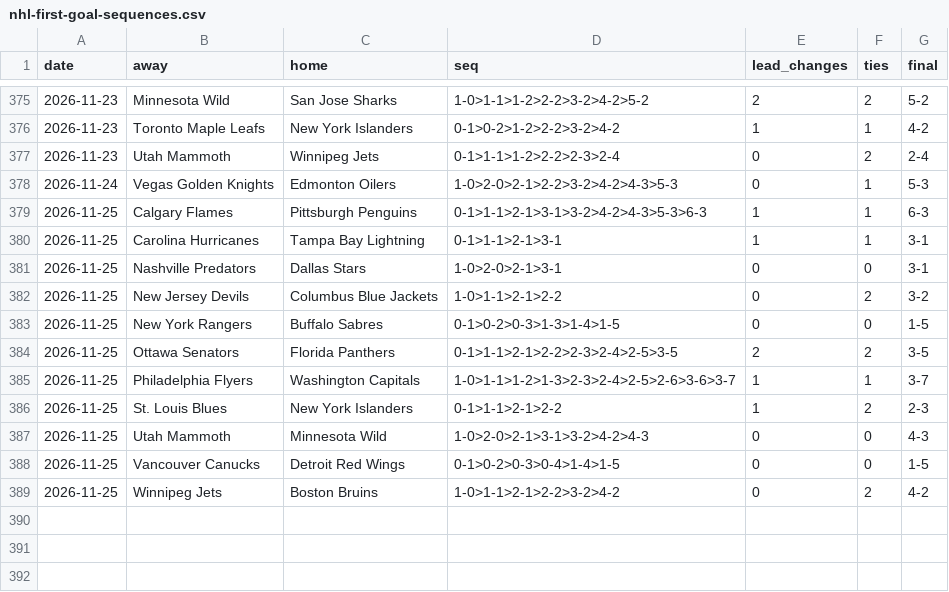
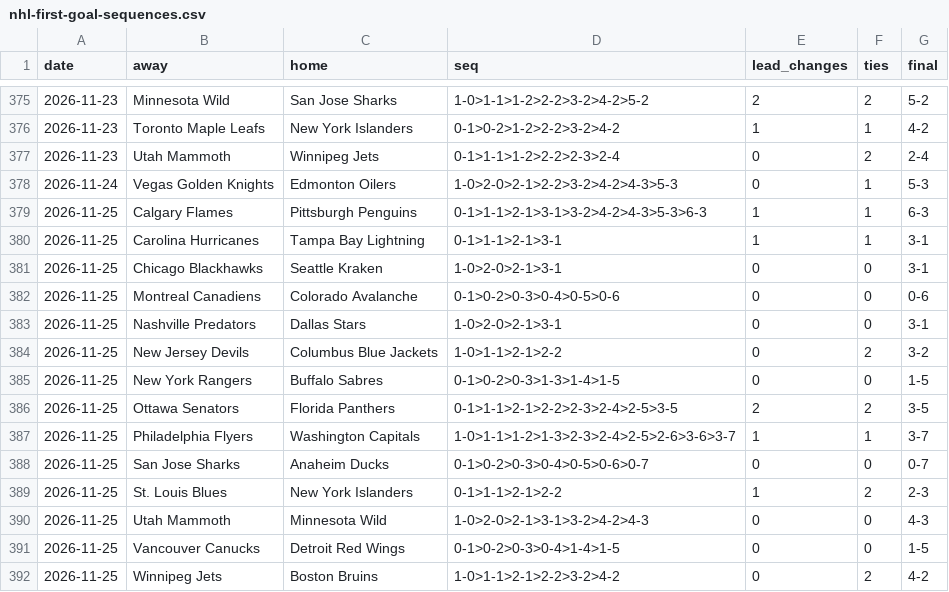
Before and after one commit to michaellvenuti-ops/mv_magic, a CSV file: pc-data/nhl-first-goal-sequences.csv, drawn as a sheet; only a part is shown, gaps mark what is left out; the diff names each change by its address in the sheet, - before the commit and + after, or states it on an @@ line.

Commit message:
pc-scans sync: pc-data/nhl-first-goal-sequences.csv

```diff
--- a/pc-data/nhl-first-goal-sequences.csv
+++ b/pc-data/nhl-first-goal-sequences.csv
+row 381: 2026-11-25 | Chicago Blackhawks | Seattle Kraken | 1-0>2-0>2-1>3-1 | 0 | 0 | 3-1
+row 382: 2026-11-25 | Montreal Canadiens | Colorado Avalanche | 0-1>0-2>0-3>0-4>0-5>0-6 | 0 | 0 | 0-6
+row 388: 2026-11-25 | San Jose Sharks | Anaheim Ducks | 0-1>0-2>0-3>0-4>0-5>0-6>0-7 | 0 | 0 | 0-7
```
